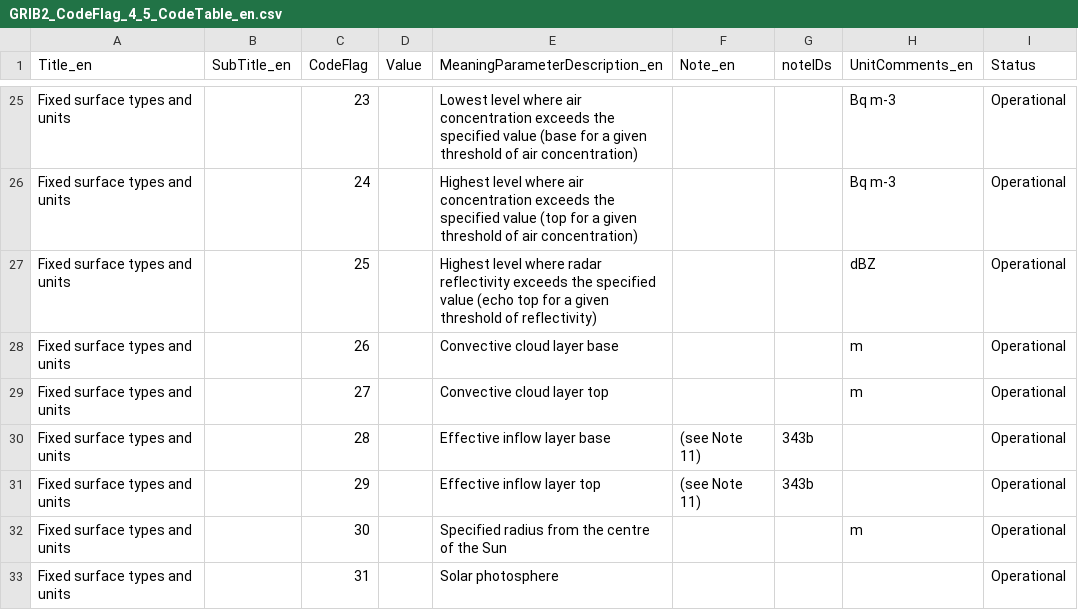
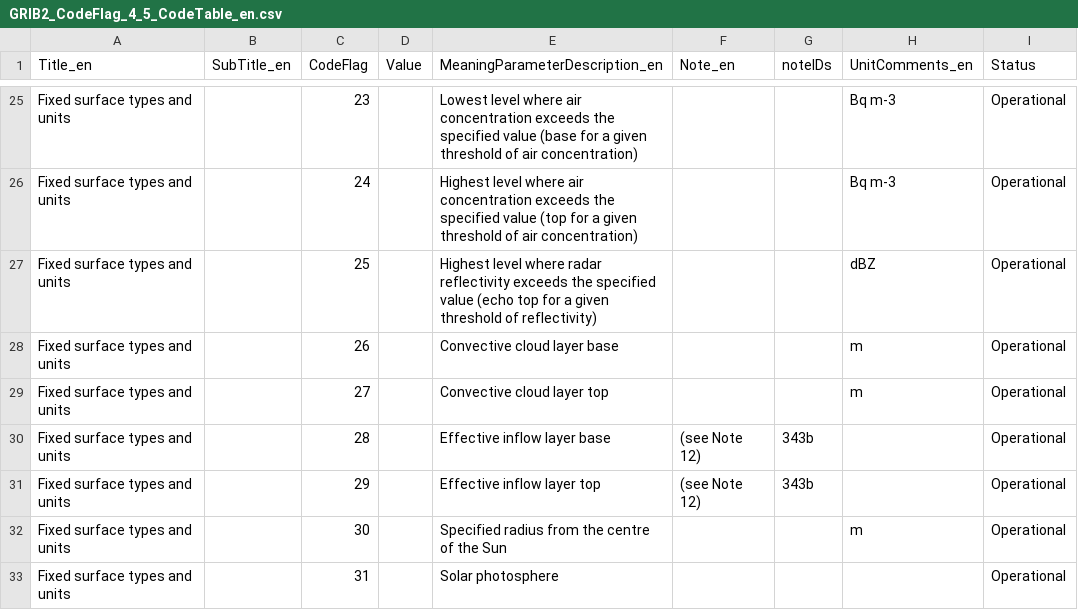
Before and after one commit to wmo-im/GRIB2, a CSV file: GRIB2_CodeFlag_4_5_CodeTable_en.csv, drawn as a sheet; only a part is shown, gaps mark what is left out.

```diff
--- a/GRIB2_CodeFlag_4_5_CodeTable_en.csv
+++ b/GRIB2_CodeFlag_4_5_CodeTable_en.csv
@@ -29,4 +29,4 @@ Fixed surface types and units,,26,,Convective cloud layer base,,,m,Operational
 Fixed surface types and units,,27,,Convective cloud layer top,,,m,Operational
-Fixed surface types and units,,28,,Effective inflow layer base,(see Note 11),343b,,Operational
-Fixed surface types and units,,29,,Effective inflow layer top,(see Note 11),343b,,Operational
+Fixed surface types and units,,28,,Effective inflow layer base,(see Note 12),343b,,Operational
+Fixed surface types and units,,29,,Effective inflow layer top,(see Note 12),343b,,Operational
 Fixed surface types and units,,30,,Specified radius from the centre of the Sun,,,m,Operational
```
Also changed, not shown: GRIB2_Template_4_156_ProductDefinitionTemplate_en.csv.
